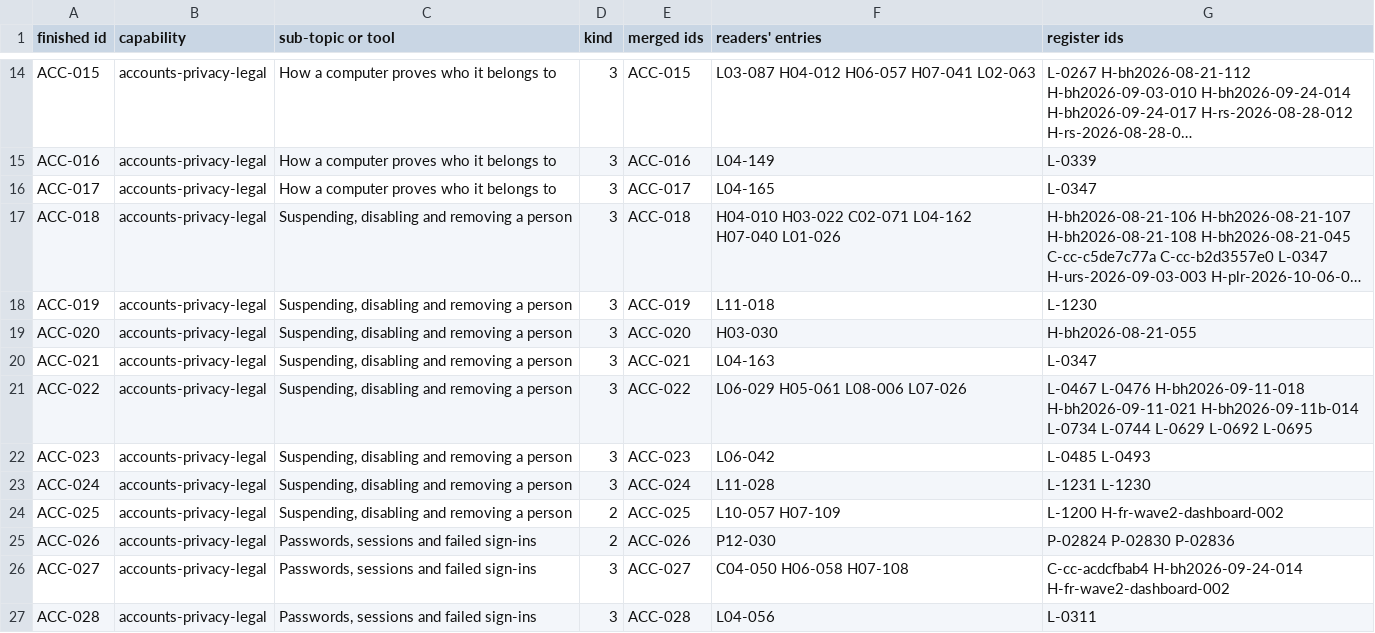
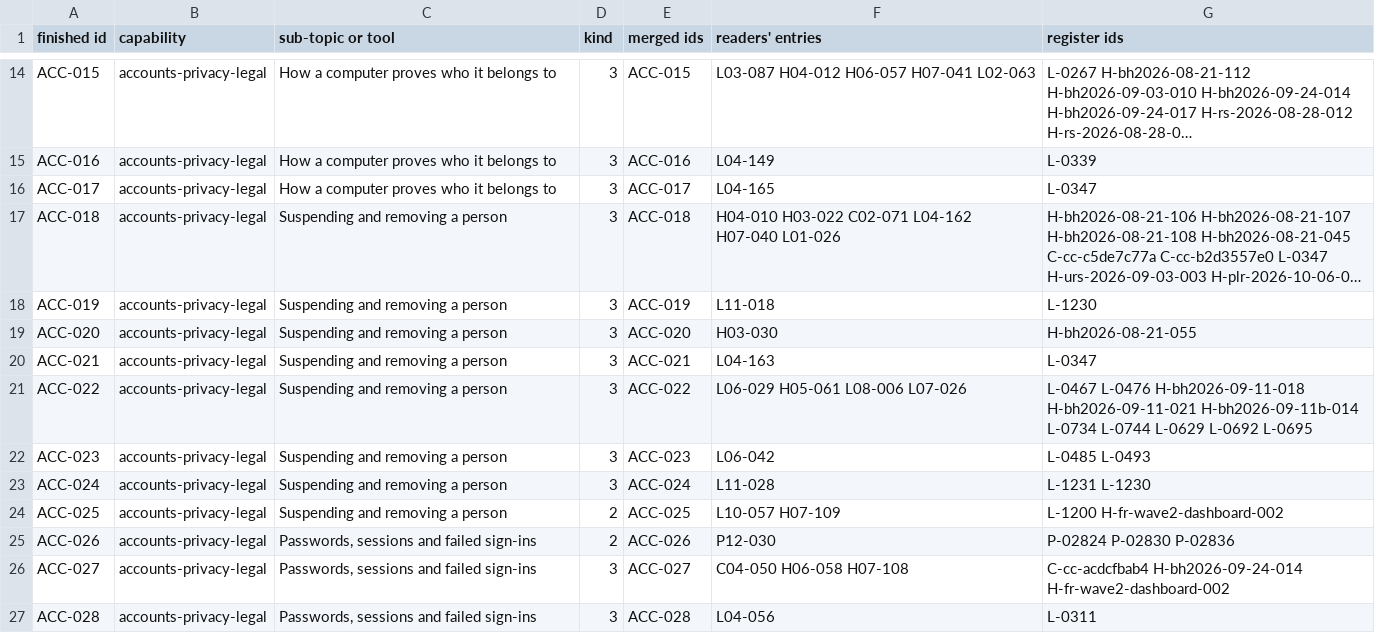
Before and after one commit to The-Creators-Club/resolve-remote-sync, a TSV file: docs/rebuild-spec/knowledge-base/_trace/trace.tsv, drawn as a sheet; only a part is shown, gaps mark what is left out; long unchanged cells end in …; the diff names each change by its address in the sheet, - before the commit and + after, or states it on an @@ line.

```diff
--- a/docs/rebuild-spec/knowledge-base/_trace/trace.tsv
+++ b/docs/rebuild-spec/knowledge-base/_trace/trace.tsv
-C17:C24 (sub-topic or tool): Suspending, disabling and removing a person
+C17:C24 (sub-topic or tool): Suspending and removing a person
```
Also changed, not shown: 35 other files.
